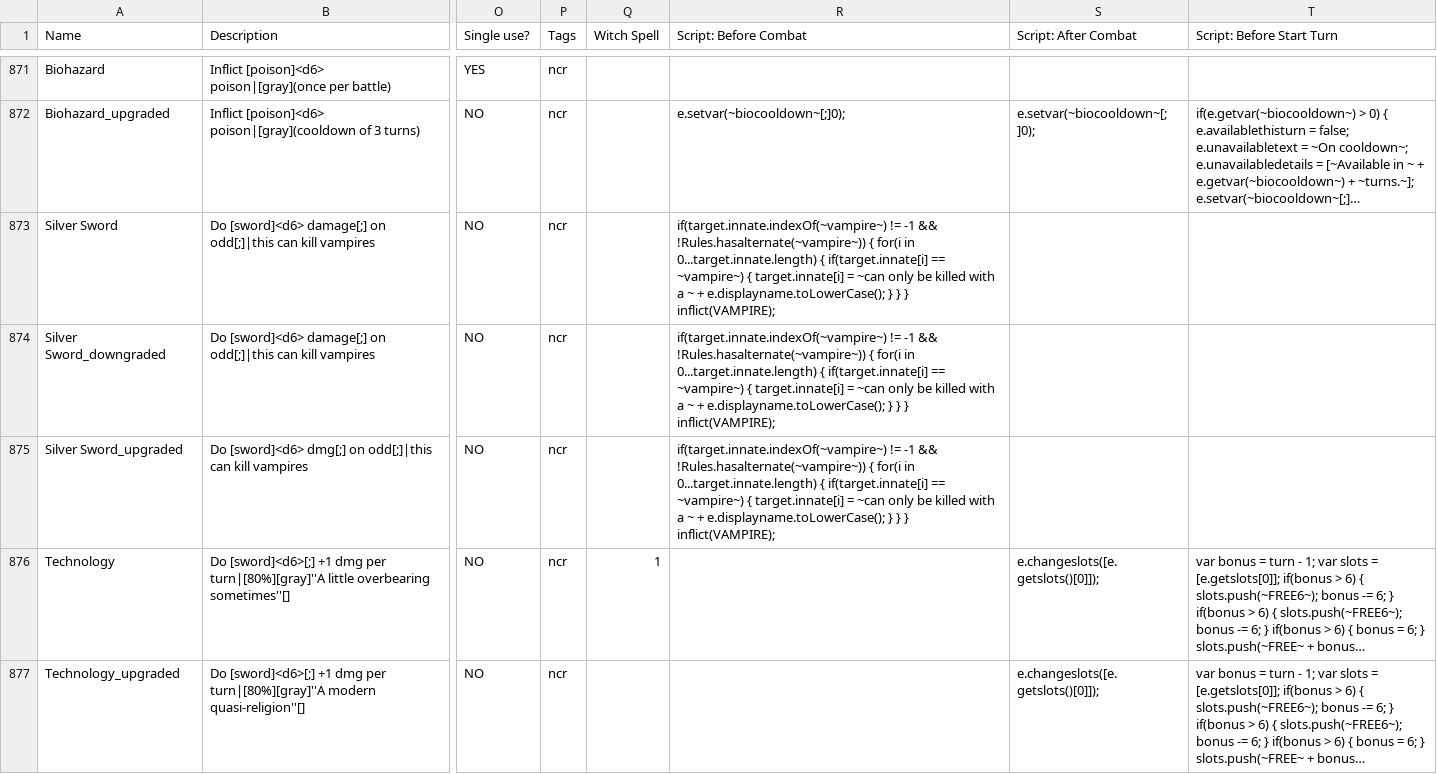
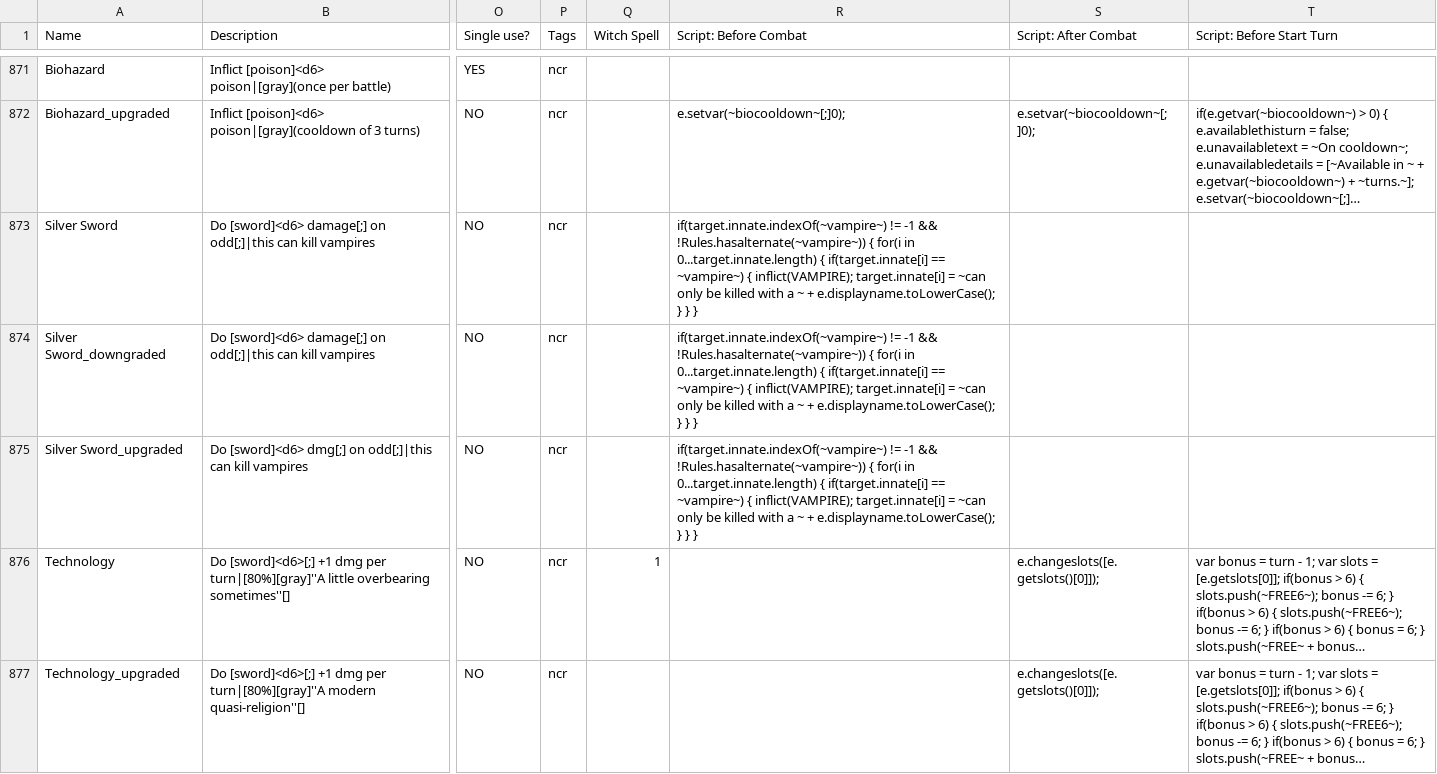
Before and after one commit to ncrecc/christmasspecial, a CSV file: data/text/equipment.csv, drawn as a sheet; only a part is shown, gaps mark what is left out; long unchanged cells end in …; the diff names each change by its address in the sheet, - before the commit and + after, or states it on an @@ line.

Commit message:
silver sword making the target a vampire fix - silver sword now only inflicts vampire on the target if they already had the vampire innate. wtf -gost

```diff
--- a/data/text/equipment.csv
+++ b/data/text/equipment.csv
-R873:R875 (Script: Before Combat): …~vampire~) { target.innate[i] = ~can only be killed with a ~ + e.displayname.toLowerCase(); } } } inflict(VAMPIRE);
+R873:R875 (Script: Before Combat): …~vampire~) { inflict(VAMPIRE); target.innate[i] = ~can only be killed with a ~ + e.displayname.toLowerCase(); } } }
```
Also changed, not shown: 1 other file.
